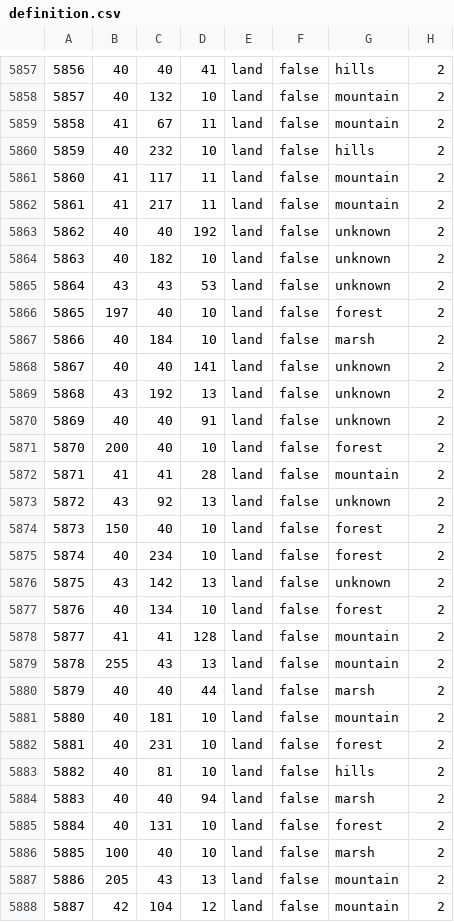
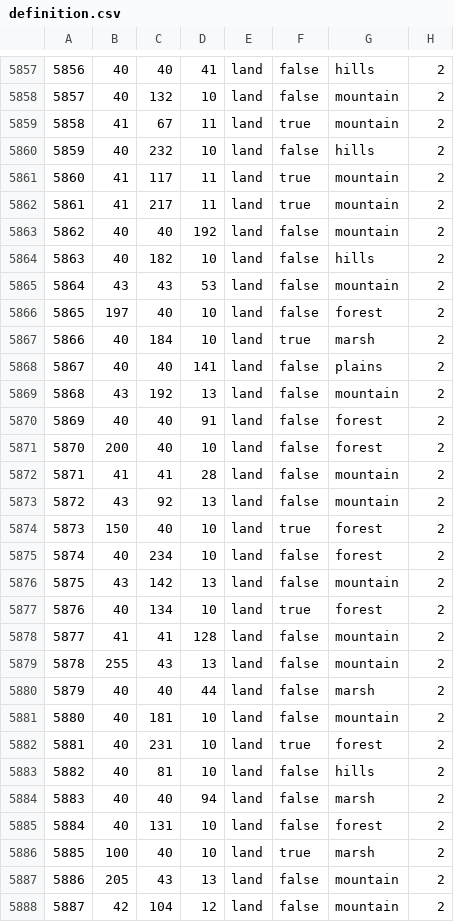
Before and after one commit to battleskorpion/nadivided-dev, a CSV file: map/definition.csv, drawn as a sheet; only a part is shown, gaps mark what is left out; the diff covers the shown part only.

```diff
--- a/map/definition.csv
+++ b/map/definition.csv
@@ -5858,21 +5858,21 @@
 5857;40;132;10;land;false;mountain;2
-5858;41;67;11;land;false;mountain;2
+5858;41;67;11;land;true;mountain;2
 5859;40;232;10;land;false;hills;2
-5860;41;117;11;land;false;mountain;2
-5861;41;217;11;land;false;mountain;2
-5862;40;40;192;land;false;unknown;2
-5863;40;182;10;land;false;unknown;2
-5864;43;43;53;land;false;unknown;2
+5860;41;117;11;land;true;mountain;2
+5861;41;217;11;land;true;mountain;2
+5862;40;40;192;land;false;mountain;2
+5863;40;182;10;land;false;hills;2
+5864;43;43;53;land;false;mountain;2
 5865;197;40;10;land;false;forest;2
-5866;40;184;10;land;false;marsh;2
-5867;40;40;141;land;false;unknown;2
-5868;43;192;13;land;false;unknown;2
-5869;40;40;91;land;false;unknown;2
+5866;40;184;10;land;true;marsh;2
+5867;40;40;141;land;false;plains;2
+5868;43;192;13;land;false;mountain;2
+5869;40;40;91;land;false;forest;2
 5870;200;40;10;land;false;forest;2
 5871;41;41;28;land;false;mountain;2
-5872;43;92;13;land;false;unknown;2
-5873;150;40;10;land;false;forest;2
+5872;43;92;13;land;false;mountain;2
+5873;150;40;10;land;true;forest;2
 5874;40;234;10;land;false;forest;2
-5875;43;142;13;land;false;unknown;2
-5876;40;134;10;land;false;forest;2
+5875;43;142;13;land;false;mountain;2
+5876;40;134;10;land;true;forest;2
 5877;41;41;128;land;false;mountain;2
@@ -5881,3 +5881,3 @@
 5880;40;181;10;land;false;mountain;2
-5881;40;231;10;land;false;forest;2
+5881;40;231;10;land;true;forest;2
 5882;40;81;10;land;false;hills;2
@@ -5885,3 +5885,3 @@
 5884;40;131;10;land;false;forest;2
-5885;100;40;10;land;false;marsh;2
+5885;100;40;10;land;true;marsh;2
 5886;205;43;13;land;false;mountain;2
```
Also changed, not shown: 157 edited cells elsewhere in this file, 27 other files.
